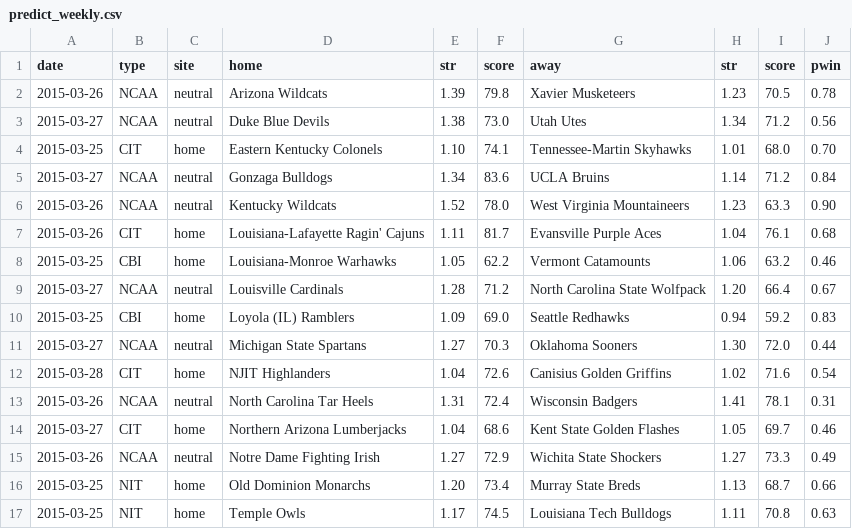
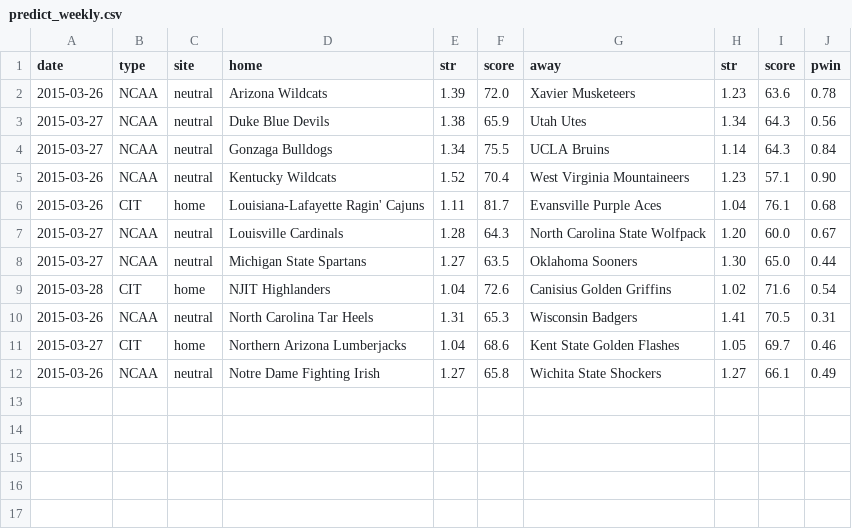
Before and after one commit to octonion/basketball, a CSV file: ncaa_sr/sos/predict_weekly.csv, drawn as a sheet.

```diff
--- a/ncaa_sr/sos/predict_weekly.csv
+++ b/ncaa_sr/sos/predict_weekly.csv
@@ -1,17 +1,12 @@
 date,type,site,home,str,score,away,str,score,pwin
-2015-03-26,NCAA,neutral,Arizona Wildcats,1.39,79.8,Xavier Musketeers,1.23,70.5,0.78
-2015-03-27,NCAA,neutral,Duke Blue Devils,1.38,73.0,Utah Utes,1.34,71.2,0.56
-2015-03-25,CIT,home,Eastern Kentucky Colonels,1.10,74.1,Tennessee-Martin Skyhawks,1.01,68.0,0.70
-2015-03-27,NCAA,neutral,Gonzaga Bulldogs,1.34,83.6,UCLA Bruins,1.14,71.2,0.84
-2015-03-26,NCAA,neutral,Kentucky Wildcats,1.52,78.0,West Virginia Mountaineers,1.23,63.3,0.90
+2015-03-26,NCAA,neutral,Arizona Wildcats,1.39,72.0,Xavier Musketeers,1.23,63.6,0.78
+2015-03-27,NCAA,neutral,Duke Blue Devils,1.38,65.9,Utah Utes,1.34,64.3,0.56
+2015-03-27,NCAA,neutral,Gonzaga Bulldogs,1.34,75.5,UCLA Bruins,1.14,64.3,0.84
+2015-03-26,NCAA,neutral,Kentucky Wildcats,1.52,70.4,West Virginia Mountaineers,1.23,57.1,0.90
 2015-03-26,CIT,home,Louisiana-Lafayette Ragin' Cajuns,1.11,81.7,Evansville Purple Aces,1.04,76.1,0.68
-2015-03-25,CBI,home,Louisiana-Monroe Warhawks,1.05,62.2,Vermont Catamounts,1.06,63.2,0.46
-2015-03-27,NCAA,neutral,Louisville Cardinals,1.28,71.2,North Carolina State Wolfpack,1.20,66.4,0.67
-2015-03-25,CBI,home,Loyola (IL) Ramblers,1.09,69.0,Seattle Redhawks,0.94,59.2,0.83
-2015-03-27,NCAA,neutral,Michigan State Spartans,1.27,70.3,Oklahoma Sooners,1.30,72.0,0.44
+2015-03-27,NCAA,neutral,Louisville Cardinals,1.28,64.3,North Carolina State Wolfpack,1.20,60.0,0.67
+2015-03-27,NCAA,neutral,Michigan State Spartans,1.27,63.5,Oklahoma Sooners,1.30,65.0,0.44
 2015-03-28,CIT,home,NJIT Highlanders,1.04,72.6,Canisius Golden Griffins,1.02,71.6,0.54
-2015-03-26,NCAA,neutral,North Carolina Tar Heels,1.31,72.4,Wisconsin Badgers,1.41,78.1,0.31
+2015-03-26,NCAA,neutral,North Carolina Tar Heels,1.31,65.3,Wisconsin Badgers,1.41,70.5,0.31
 2015-03-27,CIT,home,Northern Arizona Lumberjacks,1.04,68.6,Kent State Golden Flashes,1.05,69.7,0.46
-2015-03-26,NCAA,neutral,Notre Dame Fighting Irish,1.27,72.9,Wichita State Shockers,1.27,73.3,0.49
-2015-03-25,NIT,home,Old Dominion Monarchs,1.20,73.4,Murray State Breds,1.13,68.7,0.66
-2015-03-25,NIT,home,Temple Owls,1.17,74.5,Louisiana Tech Bulldogs,1.11,70.8,0.63
+2015-03-26,NCAA,neutral,Notre Dame Fighting Irish,1.27,65.8,Wichita State Shockers,1.27,66.1,0.49
```
Also changed, not shown: ncaa_sr/sos/predict_daily.csv, 4 other files.
